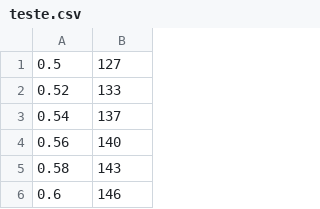
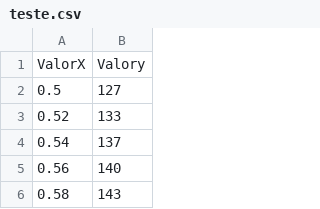
Before and after one commit to jorgelgf/ML, a CSV file: exemplos/teste.csv, drawn as a sheet; only a part is shown; the shorter side is filled out with more unchanged rows.

Commit message:
Update teste.csv

```diff
--- a/exemplos/teste.csv
+++ b/exemplos/teste.csv
@@ -1 +1,2 @@
+ValorX,Valory
 0.5, 127
```
